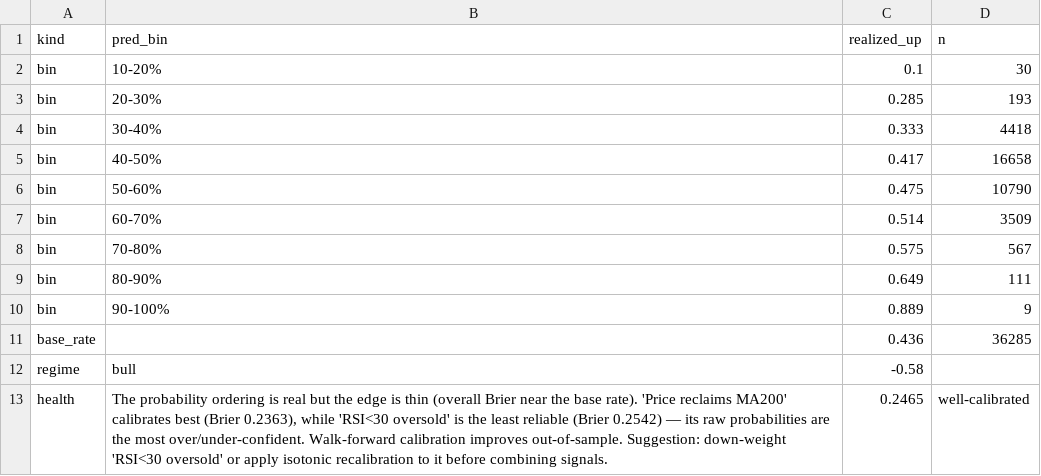
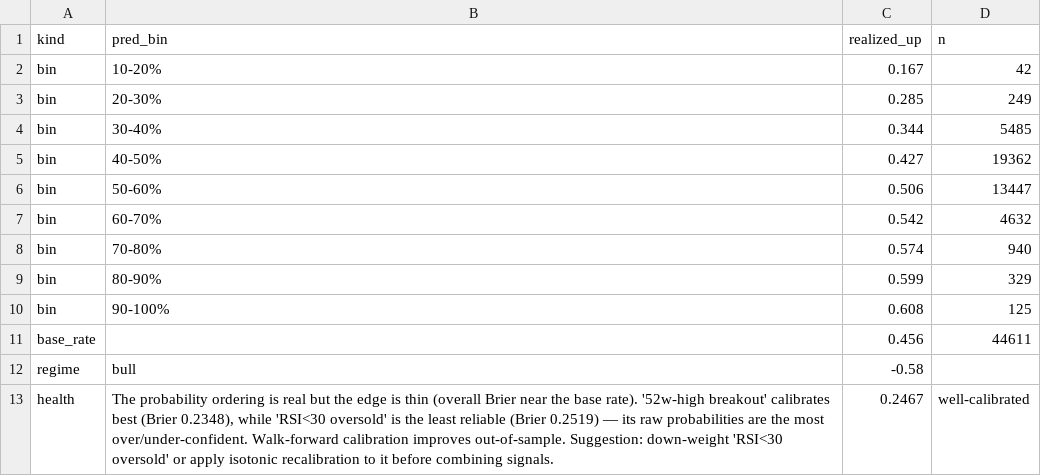
Before and after one commit to farhadh35/dse-guide, a CSV file: sheet_calibration.csv, drawn as a sheet.

```diff
--- a/sheet_calibration.csv
+++ b/sheet_calibration.csv
@@ -1,13 +1,13 @@
 kind,pred_bin,realized_up,n
-bin,10-20%,0.1,30
-bin,20-30%,0.285,193
-bin,30-40%,0.333,4418
-bin,40-50%,0.417,16658
-bin,50-60%,0.475,10790
-bin,60-70%,0.514,3509
-bin,70-80%,0.575,567
-bin,80-90%,0.649,111
-bin,90-100%,0.889,9
-base_rate,,0.436,36285
+bin,10-20%,0.167,42
+bin,20-30%,0.285,249
+bin,30-40%,0.344,5485
+bin,40-50%,0.427,19362
+bin,50-60%,0.506,13447
+bin,60-70%,0.542,4632
+bin,70-80%,0.574,940
+bin,80-90%,0.599,329
+bin,90-100%,0.608,125
+base_rate,,0.456,44611
 regime,bull,-0.58,
-health,"The probability ordering is real but the edge is thin (overall Brier near the base rate). 'Price reclaims MA200' calibrates best (Brier 0.2363), while 'RSI<30 oversold' is the least reliable (Brier 0.2542) — its raw probabilities are the most over/under-confident. Walk-forward calibration improves out-of-sample. Suggestion: down-weight 'RSI<30 oversold' or apply isotonic recalibration to it before combining signals.",0.2465,well-calibrated
+health,"The probability ordering is real but the edge is thin (overall Brier near the base rate). '52w-high breakout' calibrates best (Brier 0.2348), while 'RSI<30 oversold' is the least reliable (Brier 0.2519) — its raw probabilities are the most over/under-confident. Walk-forward calibration improves out-of-sample. Suggestion: down-weight 'RSI<30 oversold' or apply isotonic recalibration to it before combining signals.",0.2467,well-calibrated
```
Also changed, not shown: sheet_data.csv, 11 other files.
